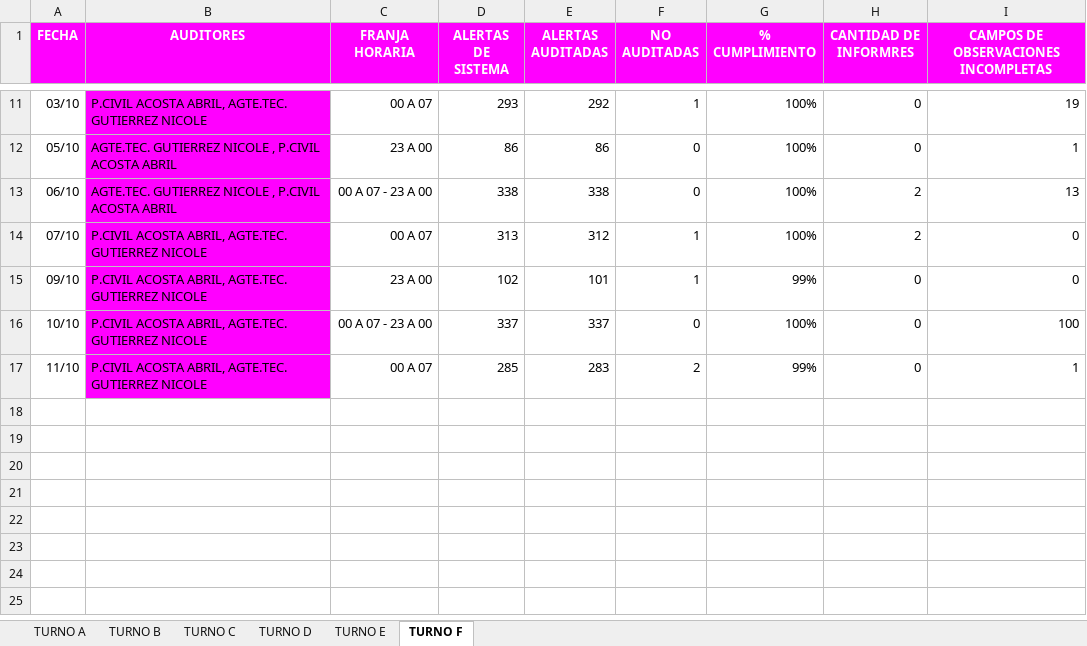
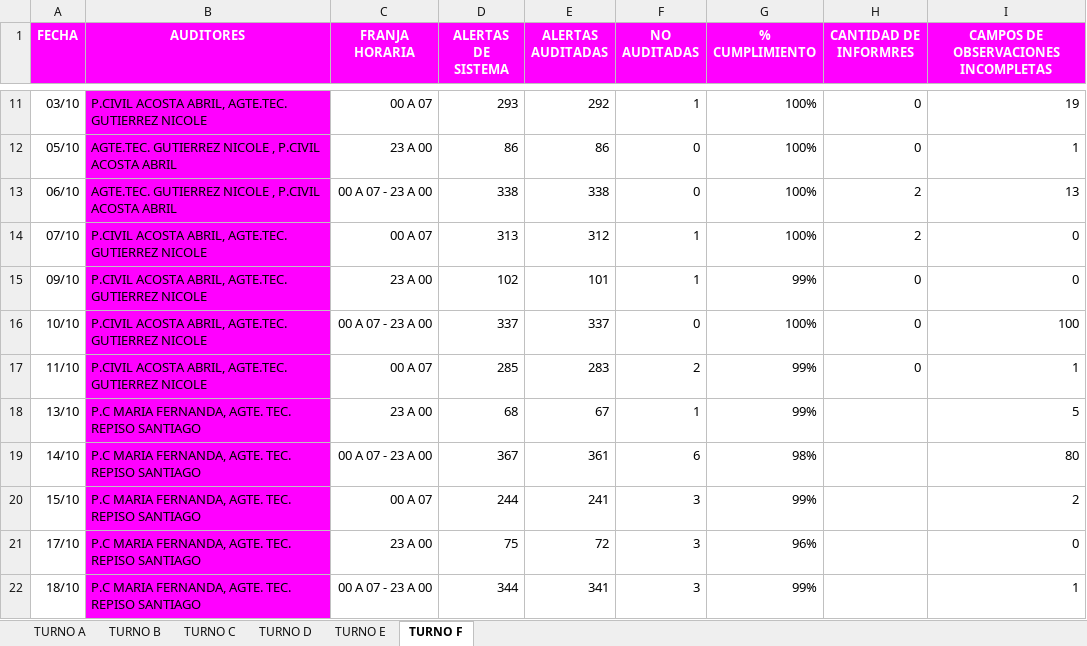
Before and after one commit to ignaciomagoia/auditoria-moviles, an Excel workbook: public/auditoria-2026.xlsx, sheet TURNO F, drawn as a sheet; only a part is shown, gaps mark what is left out; values as stored, in another font and other column widths than the file's, no borders; charts and pictures and conditional formats and table styles not drawn; the diff names each change by its address in the sheet, - before the commit and + after, or states it on an @@ line.

```diff
--- a/public/auditoria-2026.xlsx (sheet TURNO F)
+++ b/public/auditoria-2026.xlsx (sheet TURNO F)
+row 18: 13/10 | P.C MARIA FERNANDA, AGTE. TEC. REPISO SANTIAGO | 23 A 00 | 68 | 67 | 1 | 99% |  | 5
+row 19: 14/10 | P.C MARIA FERNANDA, AGTE. TEC. REPISO SANTIAGO | 00 A 07 - 23 A 00 | 367 | 361 | 6 | 98% |  | 80
+row 20: 15/10 | P.C MARIA FERNANDA, AGTE. TEC. REPISO SANTIAGO | 00 A 07 | 244 | 241 | 3 | 99% |  | 2
+row 21: 17/10 | P.C MARIA FERNANDA, AGTE. TEC. REPISO SANTIAGO | 23 A 00 | 75 | 72 | 3 | 96% |  | 0
+row 22: 18/10 | P.C MARIA FERNANDA, AGTE. TEC. REPISO SANTIAGO | 00 A 07 - 23 A 00 | 344 | 341 | 3 | 99% |  | 1
```
Also changed, not shown: sheet TURNO E, sheet TURNO B, sheet TURNO D, sheet TURNO A, sheet TURNO C.
